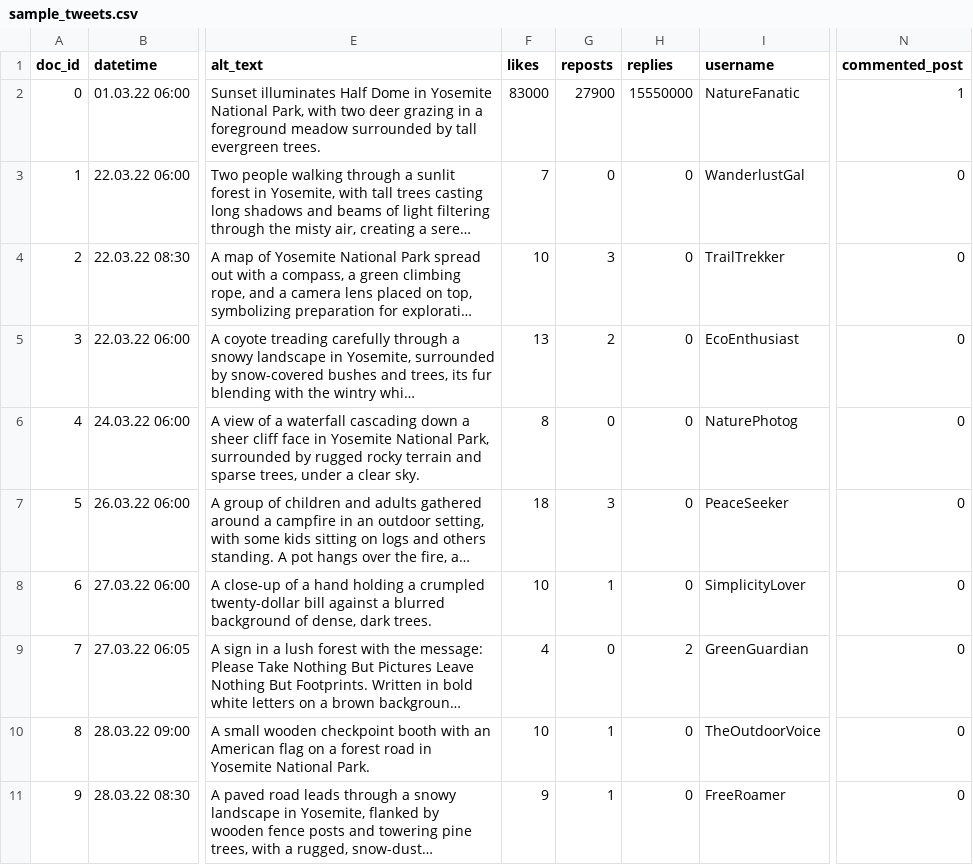
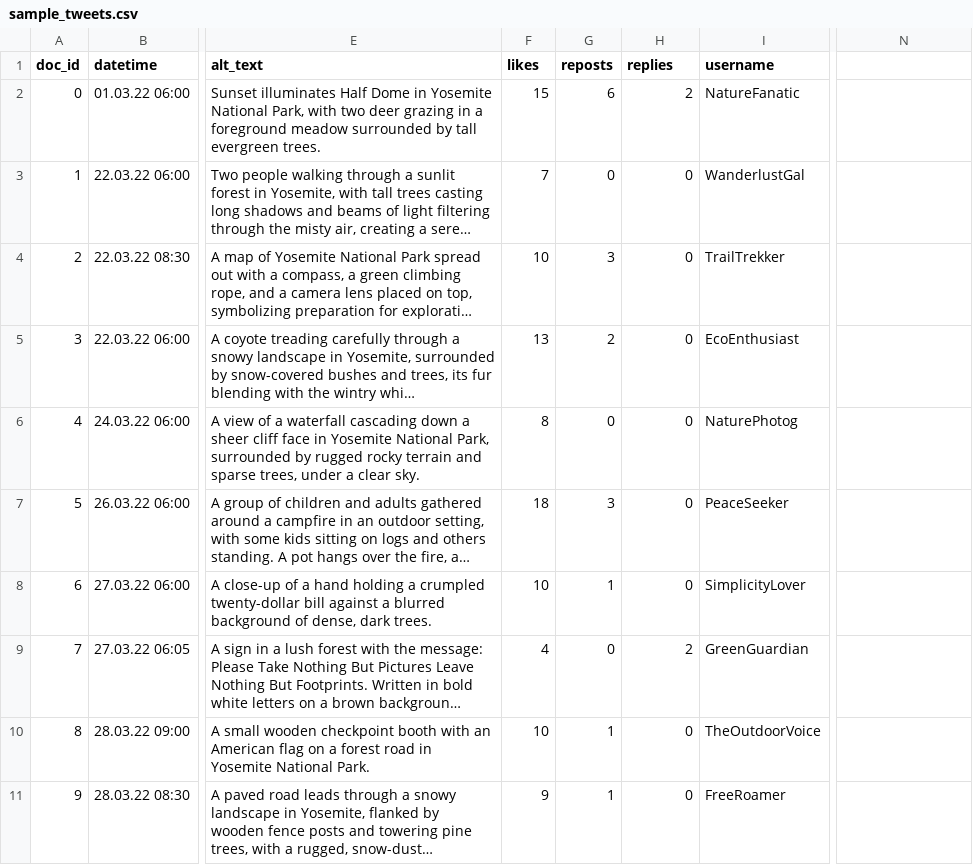
Before and after one commit to Howquez/DICE, a CSV file: software/DICE/DICE/static/data/sample_tweets.csv, drawn as a sheet; only a part is shown, gaps mark what is left out; long unchanged cells end in …; the diff names each change by its address in the sheet, - before the commit and + after, or states it on an @@ line.

Commit message:
determine condition randomization while creating the session and implement "replies view" with `commented_post` variable

```diff
--- a/software/DICE/DICE/static/data/sample_tweets.csv
+++ b/software/DICE/DICE/static/data/sample_tweets.csv
-N1: commented_post
+N1: (empty)
-F2 (likes): 83000
+F2 (likes): 15
-G2 (reposts): 27900
+G2 (reposts): 6
-H2 (replies): 15550000
+H2 (replies): 2
-N2: 1
+N2: (empty)
-N3:N11: 0
+N3:N11: (empty)
```
Also changed, not shown: 3 other files.
